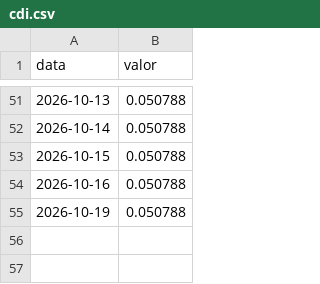
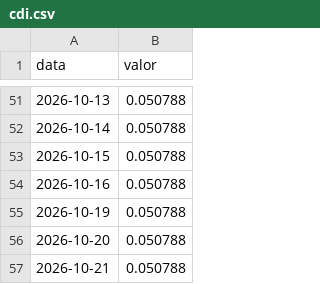
Before and after one commit to GloedenJoao/profissional, a CSV file: dados/series/cdi.csv, drawn as a sheet; only a part is shown, gaps mark what is left out.

```diff
--- a/dados/series/cdi.csv
+++ b/dados/series/cdi.csv
@@ -55 +55,3 @@ data,valor
 2026-10-19,0.050788
+2026-10-20,0.050788
+2026-10-21,0.050788
```
Also changed, not shown: dados/controle_extracao.csv, dados/historico.csv, 12 other files.
